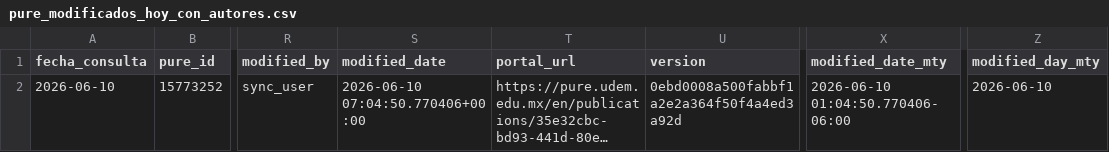
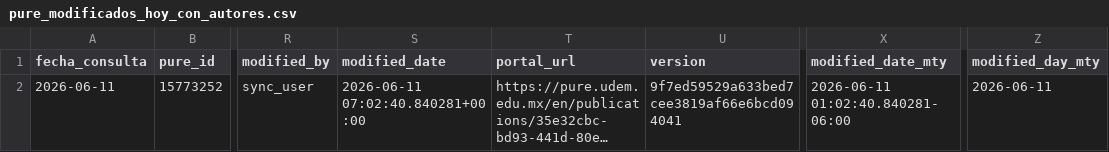
Before and after one commit to victorinox93/pure_daily, a CSV file: data/pure_modificados_hoy_con_autores.csv, drawn as a sheet; only a part is shown, gaps mark what is left out; long unchanged cells end in …; the diff names each change by its address in the sheet, - before the commit and + after, or states it on an @@ line.

```diff
--- a/data/pure_modificados_hoy_con_autores.csv
+++ b/data/pure_modificados_hoy_con_autores.csv
-A2 (fecha_consulta): 2026-06-10
+A2 (fecha_consulta): 2026-06-11
-S2 (modified_date): 2026-06-10 07:04:50.770406+00:00
+S2 (modified_date): 2026-06-11 07:02:40.840281+00:00
-U2 (version): 0ebd0008a500fabbf1a2e2a364f50f4a4ed3a92d
+U2 (version): 9f7ed59529a633bed7cee3819af66e6bcd094041
-X2 (modified_date_mty): 2026-06-10 01:04:50.770406-06:00
+X2 (modified_date_mty): 2026-06-11 01:02:40.840281-06:00
-Z2 (modified_day_mty): 2026-06-10
+Z2 (modified_day_mty): 2026-06-11
```
Also changed, not shown: data/pure_resumen_diario.csv, 1 other file.
